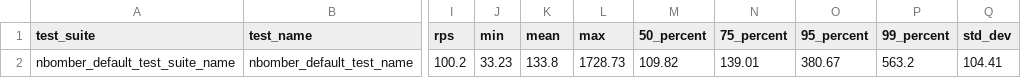
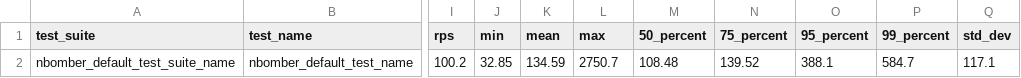
Before and after one commit to PragmaticFlow/NBomber.Docs, a CSV file: static/assets/reports/csv_report.csv, drawn as a sheet; only a part is shown, gaps mark what is left out; the diff names each change by its address in the sheet, - before the commit and + after, or states it on an @@ line.

Commit message:
Updated report files

```diff
--- a/static/assets/reports/csv_report.csv
+++ b/static/assets/reports/csv_report.csv
-J2 (min): 33.23
+J2 (min): 32.85
-K2 (mean): 133.8
+K2 (mean): 134.59
-L2 (max): 1728.73
+L2 (max): 2750.7
-M2 (50_percent): 109.82
+M2 (50_percent): 108.48
-N2 (75_percent): 139.01
+N2 (75_percent): 139.52
-O2 (95_percent): 380.67
+O2 (95_percent): 388.1
-P2 (99_percent): 563.2
+P2 (99_percent): 584.7
-Q2 (std_dev): 104.41
+Q2 (std_dev): 117.1
```
Also changed, not shown: 3 other files.
